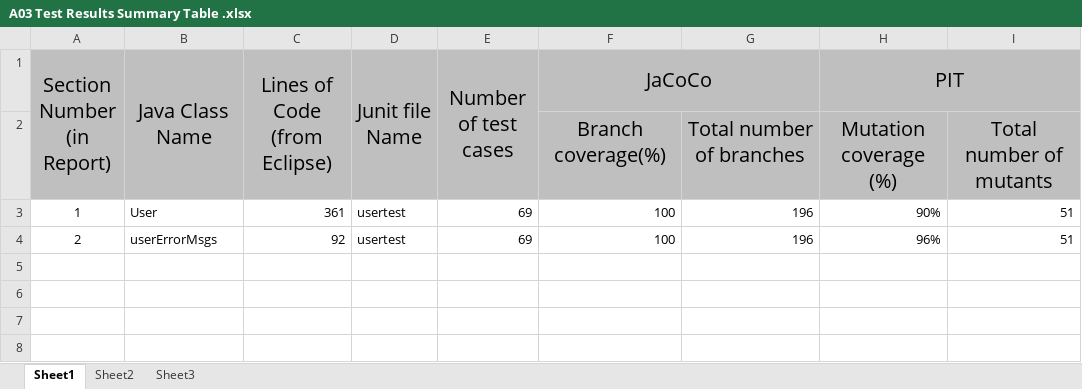
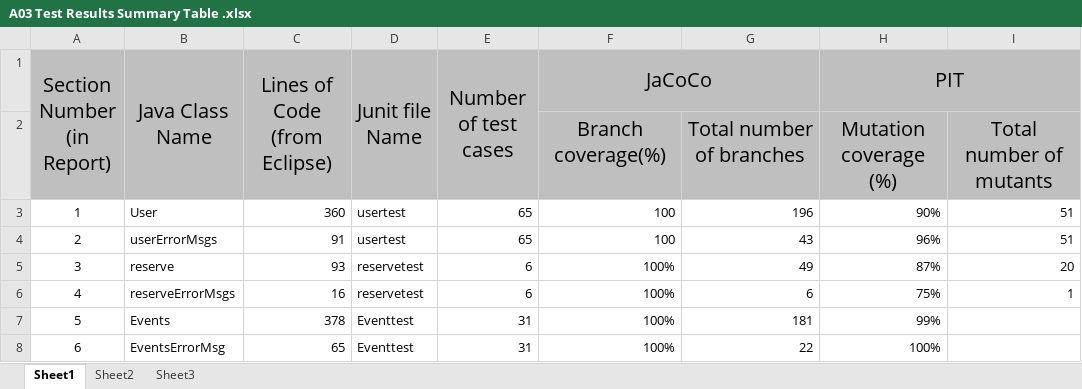
Before and after one commit to shivamkrsarin1996/Cruise-Event-Management-System, an Excel workbook: Reports/A03 Test Results Summary Table .xlsx, sheet Sheet1, drawn as a sheet; values as stored, in another font and other column widths than the file's, no borders; the diff names each change by its address in the sheet, - before the commit and + after, or states it on an @@ line.

```diff
--- a/Reports/A03 Test Results Summary Table .xlsx (sheet Sheet1)
+++ b/Reports/A03 Test Results Summary Table .xlsx (sheet Sheet1)
-C3 (Lines of Code (from Eclipse)): 361
+C3 (Lines of Code (from Eclipse)): 360
-E3:E4 (Number of test cases): 69
+E3:E4 (Number of test cases): 65
-C4 (Lines of Code (from Eclipse)): 92
+C4 (Lines of Code (from Eclipse)): 91
-G4: 196
+G4: 43
+row 5: 3 | reserve | 93 | reservetest | 6 | 100% | 49 | 87% | 20
+row 6: 4 | reserveErrorMsgs | 16 | reservetest | 6 | 100% | 6 | 75% | 1
+row 7: 5 | Events | 378 | Eventtest | 31 | 100% | 181 | 99%
+row 8: 6 | EventsErrorMsg | 65 | Eventtest | 31 | 100% | 22 | 100%
```
Also changed, not shown: 1 other file.
